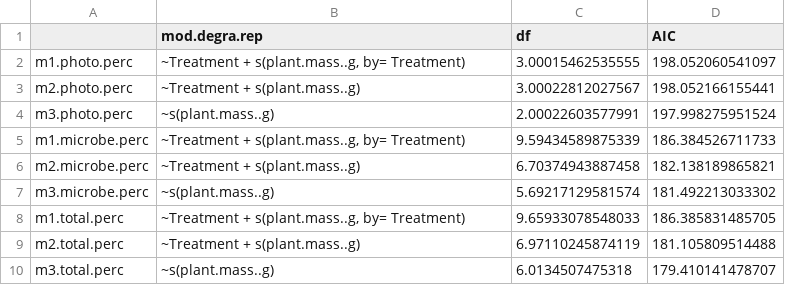
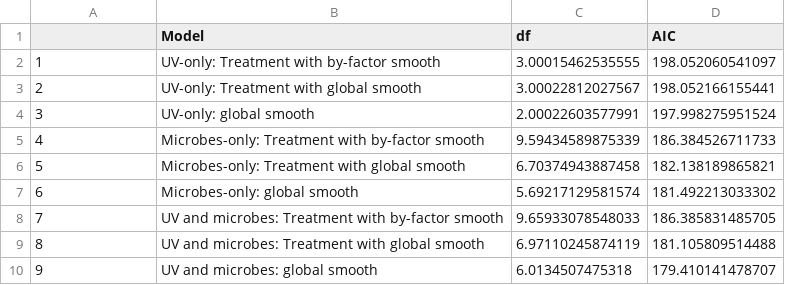
Before and after one commit to cbwall/Pyromania, a CSV file: output/AIC models/AIC.degra.csv, drawn as a sheet.

```diff
--- a/output/AIC models/AIC.degra.csv
+++ b/output/AIC models/AIC.degra.csv
@@ -1,10 +1,10 @@
-"","mod.degra.rep","df","AIC"
-"m1.photo.perc","~Treatment + s(plant.mass..g, by= Treatment)",3.00015462535555,198.052060541097
-"m2.photo.perc","~Treatment + s(plant.mass..g)",3.00022812027567,198.052166155441
-"m3.photo.perc","~s(plant.mass..g)",2.00022603577991,197.998275951524
-"m1.microbe.perc","~Treatment + s(plant.mass..g, by= Treatment)",9.59434589875339,186.384526711733
-"m2.microbe.perc","~Treatment + s(plant.mass..g)",6.70374943887458,182.138189865821
-"m3.microbe.perc","~s(plant.mass..g)",5.69217129581574,181.492213033302
-"m1.total.perc","~Treatment + s(plant.mass..g, by= Treatment)",9.65933078548033,186.385831485705
-"m2.total.perc","~Treatment + s(plant.mass..g)",6.97110245874119,181.105809514488
-"m3.total.perc","~s(plant.mass..g)",6.0134507475318,179.410141478707
+"","Model","df","AIC"
+"1","UV-only: Treatment with by-factor smooth",3.00015462535555,198.052060541097
+"2","UV-only: Treatment with global smooth",3.00022812027567,198.052166155441
+"3","UV-only: global smooth",2.00022603577991,197.998275951524
+"4","Microbes-only: Treatment with by-factor smooth",9.59434589875339,186.384526711733
+"5","Microbes-only: Treatment with global smooth",6.70374943887458,182.138189865821
+"6","Microbes-only: global smooth",5.69217129581574,181.492213033302
+"7","UV and microbes: Treatment with by-factor smooth",9.65933078548033,186.385831485705
+"8","UV and microbes: Treatment with global smooth",6.97110245874119,181.105809514488
+"9","UV and microbes: global smooth",6.0134507475318,179.410141478707
```
Also changed, not shown: output/AIC models/AIC.fl.csv, 26 other files.
